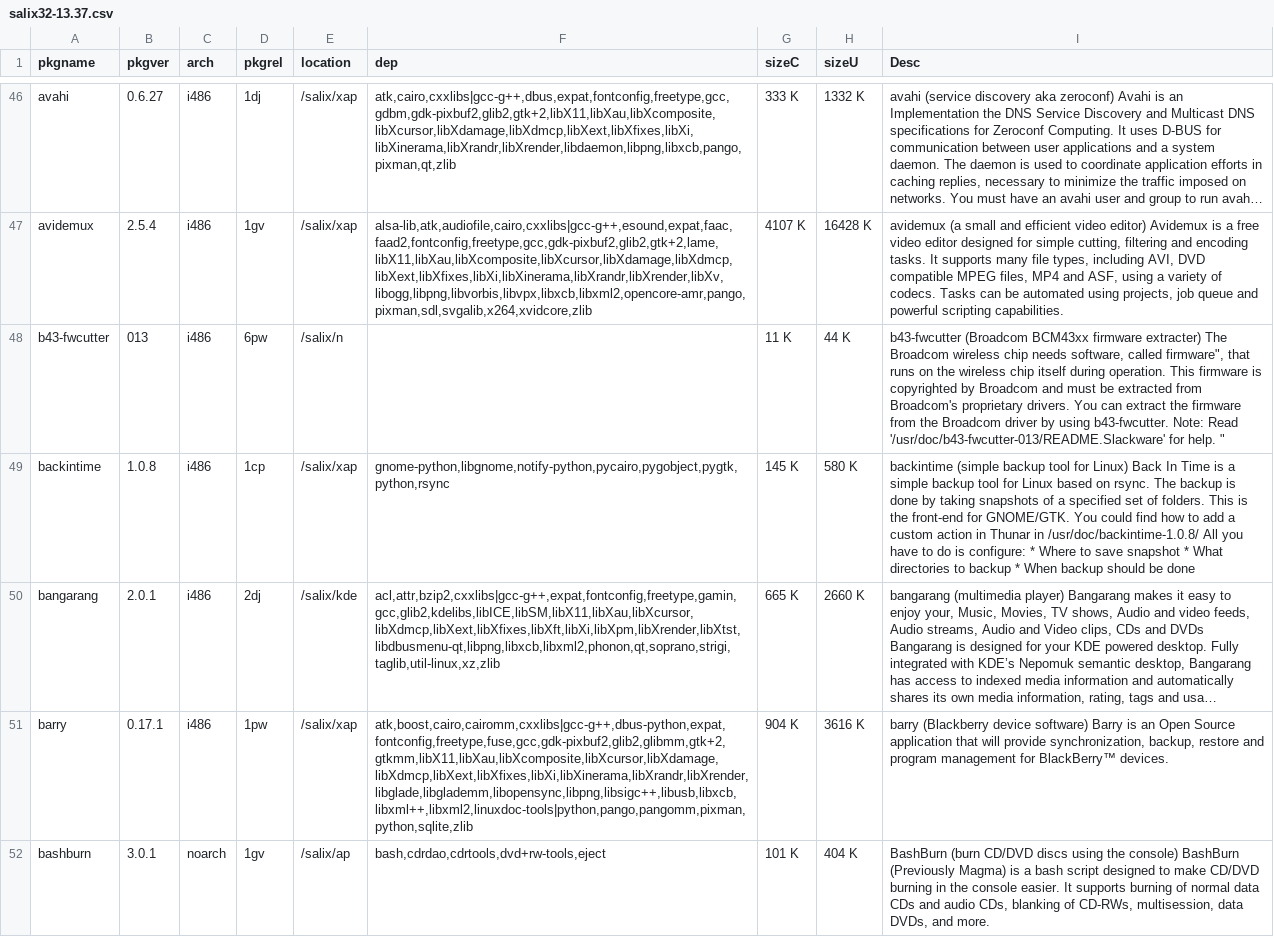
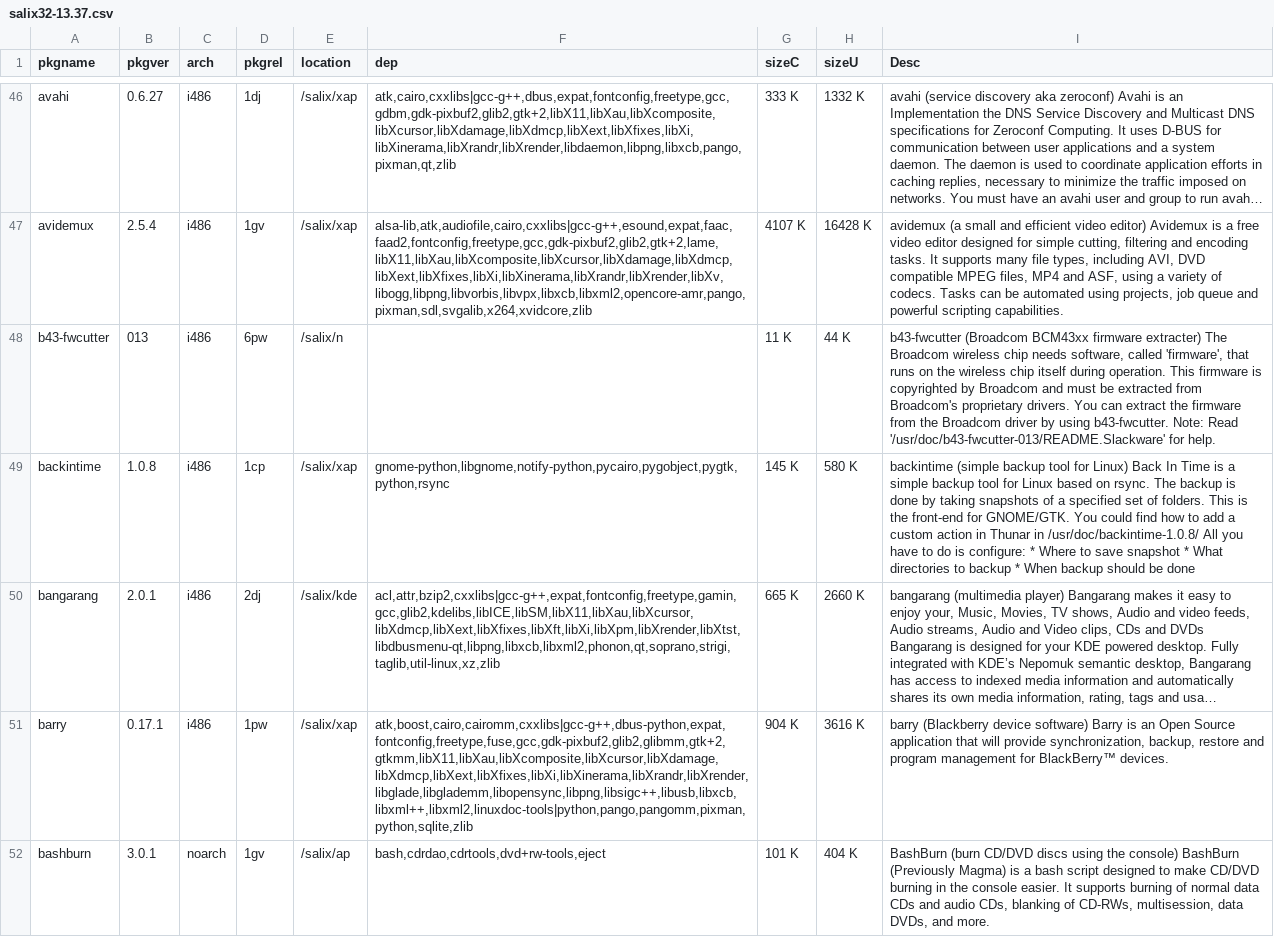
Before and after one commit to slackware-jheengut/pkgtxt2db, a CSV file: examples/salix32-13.37.csv, drawn as a sheet; only a part is shown, gaps mark what is left out; long unchanged cells end in …; the diff covers the shown part only.

```diff
--- a/examples/salix32-13.37.csv
+++ b/examples/salix32-13.37.csv
@@ -48 +48 @@
-"b43-fwcutter";"013";"i486";"6pw";"/salix/n";"";"11 K";"44 K";" b43-fwcutter (Broadcom BCM43xx firmware extracter)  The Broadcom wireless chip needs software, called "firmware", that runs on the wireless chip itself during operation. This firmware is copyrighted by Broadcom and must be extracted from Broadcom's proprietary drivers. You can extract the firmware from the Broadcom driver by using b43-fwcutter.  Note: Read '/usr/doc/b43-fwcutter-013/README.Slackware' for help. "
+"b43-fwcutter";"013";"i486";"6pw";"/salix/n";"";"11 K";"44 K";" b43-fwcutter (Broadcom BCM43xx firmware extracter) The Broadcom wireless chip needs software, called 'firmware', that runs on the wireless chip itself during operation. This firmware is copyrighted by Broadcom and must be extracted from Broadcom's proprietary drivers. You can extract the firmware from the Broadcom driver by using b43-fwcutter. Note: Read '/usr/doc/b43-fwcutter-013/README.Slackware' for help. "
```
Also changed, not shown: 4 added rows and 40 edited cells elsewhere in this file, examples/salix64-13.37.csv, examples/slack32-13.37.csv, 9 other files.
